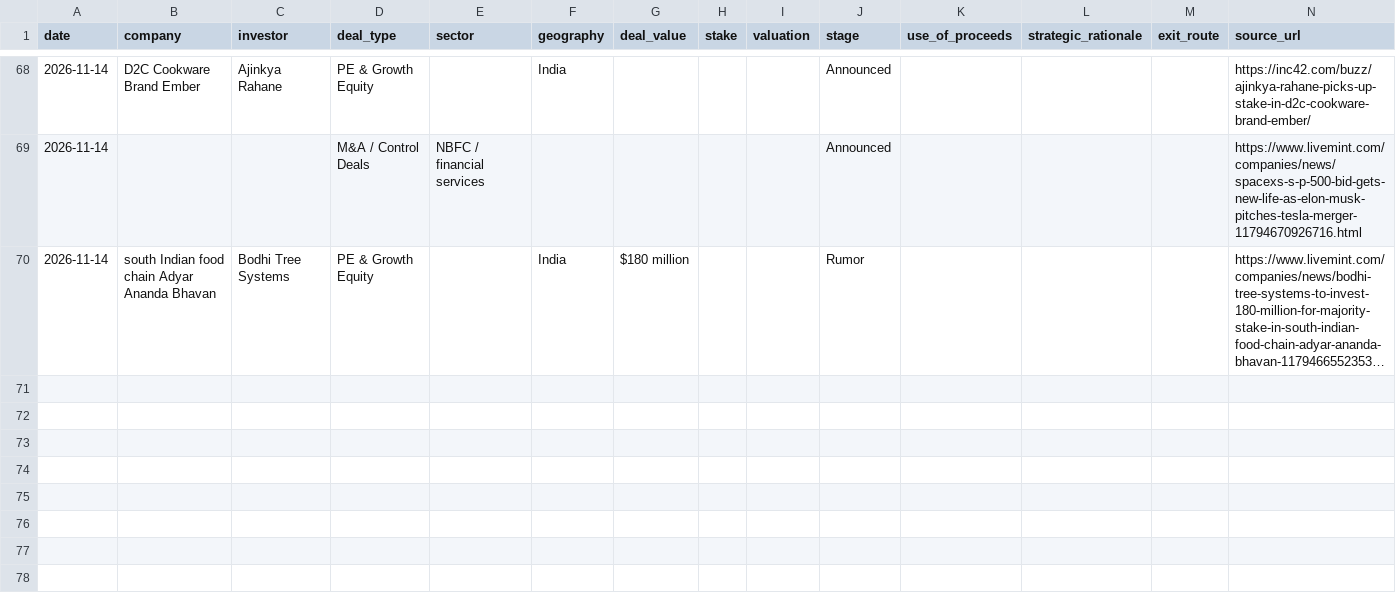
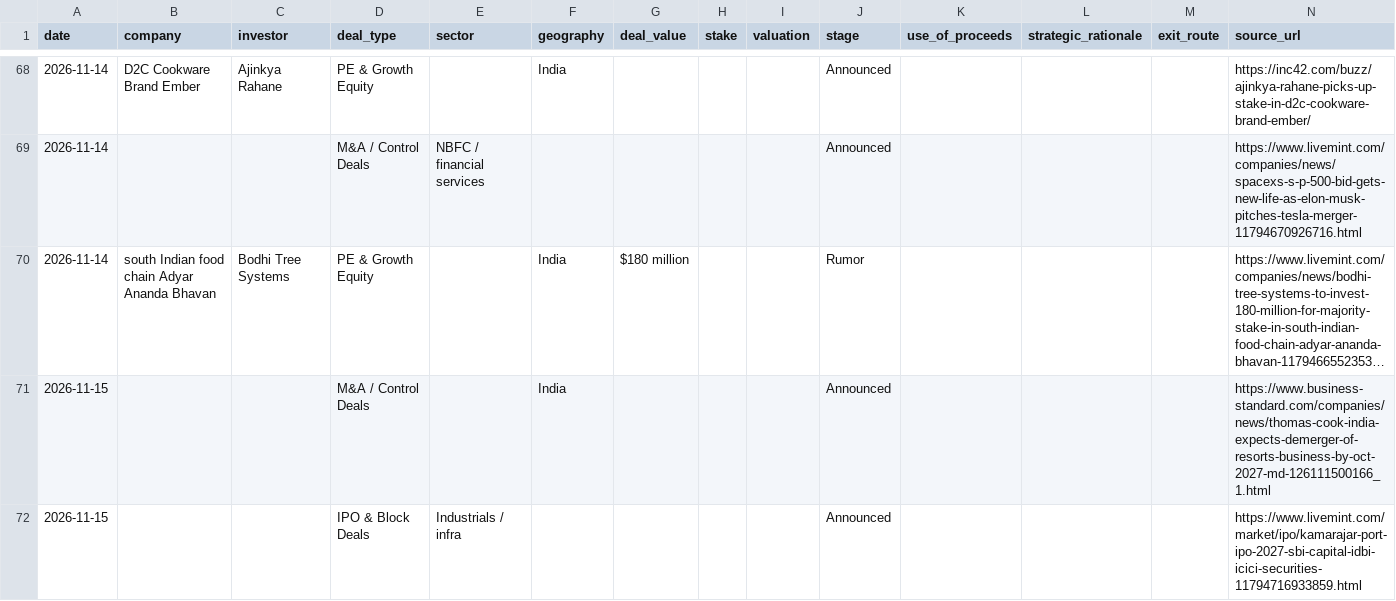
Before and after one commit to aarreev12342/morning-brief, a CSV file: data/pitchbook_style_deals.csv, drawn as a sheet; only a part is shown, gaps mark what is left out; long unchanged cells end in …; the diff names each change by its address in the sheet, - before the commit and + after, or states it on an @@ line.

```diff
--- a/data/pitchbook_style_deals.csv
+++ b/data/pitchbook_style_deals.csv
+row 71: 2026-11-15 |  |  | M&A / Control Deals |  | India |  |  |  | Announced |  |  |  | https://www.business-standard.com/companies/news/thomas-cook-india-expects-demerger-of-resorts-business-by-oct-2027-md-126111500166_1.html
+row 72: 2026-11-15 |  |  | IPO & Block Deals | Industrials / infra |  |  |  |  | Announced |  |  |  | https://www.livemint.com/market/ipo/kamarajar-port-ipo-2027-sbi-capital-idbi-icici-securities-11794716933859.html
```
Also changed, not shown: data/deals.csv.
